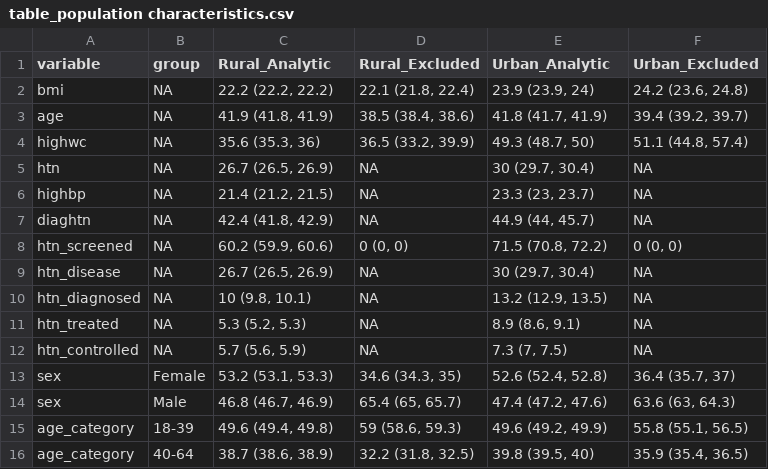
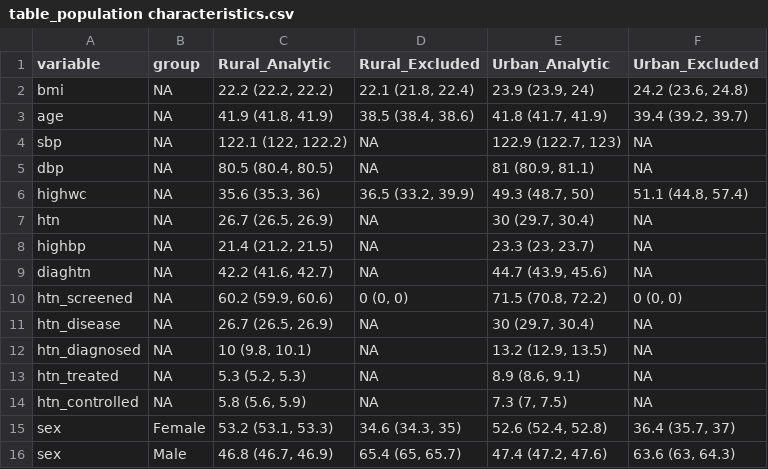
Before and after one commit to jvargh7/hypertension_cascade, a CSV file: paper/table_population characteristics.csv, drawn as a sheet; only a part is shown; the shorter side is filled out with more unchanged rows.

```diff
--- a/paper/table_population characteristics.csv
+++ b/paper/table_population characteristics.csv
@@ -3,2 +3,4 @@ bmi,NA,"22.2 (22.2, 22.2)","22.1 (21.8, 22.4)","23.9 (23.9, 24)","24.2 (23.6, 24
 age,NA,"41.9 (41.8, 41.9)","38.5 (38.4, 38.6)","41.8 (41.7, 41.9)","39.4 (39.2, 39.7)"
+sbp,NA,"122.1 (122, 122.2)",NA,"122.9 (122.7, 123)",NA
+dbp,NA,"80.5 (80.4, 80.5)",NA,"81 (80.9, 81.1)",NA
 highwc,NA,"35.6 (35.3, 36)","36.5 (33.2, 39.9)","49.3 (48.7, 50)","51.1 (44.8, 57.4)"
@@ -6,3 +8,3 @@ htn,NA,"26.7 (26.5, 26.9)",NA,"30 (29.7, 30.4)",NA
 highbp,NA,"21.4 (21.2, 21.5)",NA,"23.3 (23, 23.7)",NA
-diaghtn,NA,"42.4 (41.8, 42.9)",NA,"44.9 (44, 45.7)",NA
+diaghtn,NA,"42.2 (41.6, 42.7)",NA,"44.7 (43.9, 45.6)",NA
 htn_screened,NA,"60.2 (59.9, 60.6)","0 (0, 0)","71.5 (70.8, 72.2)","0 (0, 0)"
@@ -11,3 +13,3 @@ htn_diagnosed,NA,"10 (9.8, 10.1)",NA,"13.2 (12.9, 13.5)",NA
 htn_treated,NA,"5.3 (5.2, 5.3)",NA,"8.9 (8.6, 9.1)",NA
-htn_controlled,NA,"5.7 (5.6, 5.9)",NA,"7.3 (7, 7.5)",NA
+htn_controlled,NA,"5.8 (5.6, 5.9)",NA,"7.3 (7, 7.5)",NA
 sex,Female,"53.2 (53.1, 53.3)","34.6 (34.3, 35)","52.6 (52.4, 52.8)","36.4 (35.7, 37)"
```
Also changed, not shown: analysis/hca06_population characteristics.csv, analysis/hca07_analytic sample characteristics.csv, 19 other files.
